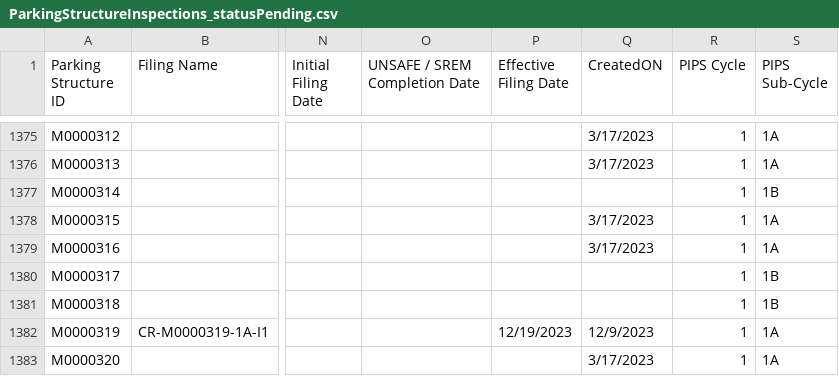
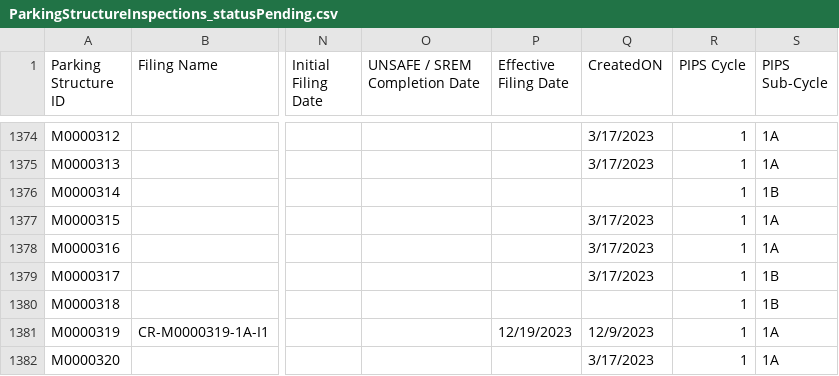
Before and after one commit to NYCDOB/ParkingStructures, a CSV file: data/ParkingStructureInspections_statusPending.csv, drawn as a sheet; only a part is shown, gaps mark what is left out; addresses are those after the commit; the diff covers the shown part only; the diff names each change by its address in the sheet, - before the commit and + after, or states it on an @@ line.

Commit message:
update from script Thu 03/21/2024  6:50:36.65

```diff
--- a/data/ParkingStructureInspections_statusPending.csv
+++ b/data/ParkingStructureInspections_statusPending.csv
-Q1379 (CreatedON): (empty)
+Q1379 (CreatedON): 3/17/2023
```
Also changed, not shown: 1 added row, 2 removed rows and 23 edited cells elsewhere in this file.
